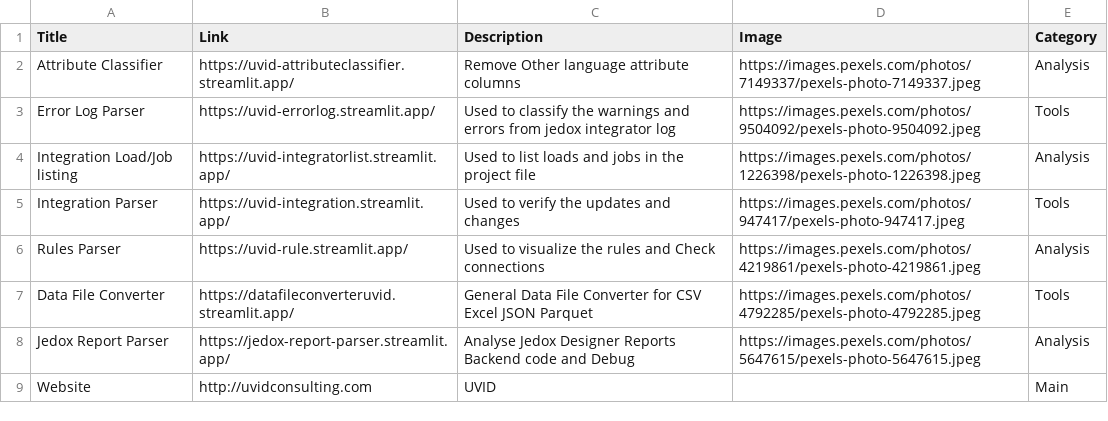
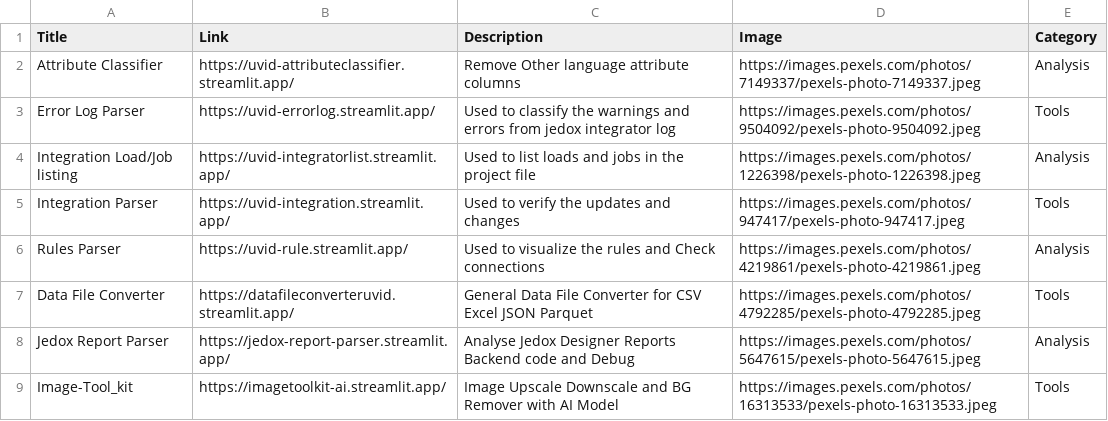
Before and after one commit to rajesh-uvid/Internal-Site-Links, a CSV file: assets/data.csv, drawn as a sheet; removed rows and columns are numbered as before the commit, all else as after; the diff names each change by its address in the sheet, - before the commit and + after, or states it on an @@ line.

Commit message:
Replace UVID website entry with Image Tool Kit entry in data.csv

```diff
--- a/assets/data.csv
+++ b/assets/data.csv
-row 9: Website | http://uvidconsulting.com | UVID |  | Main
+row 9: Image-Tool_kit | https://imagetoolkit-ai.streamlit.app/ | Image Upscale Downscale and BG Remover with AI Model | https://images.pexels.com/photos/16313533/pexels-photo-16313533.jpeg | Tools
```
